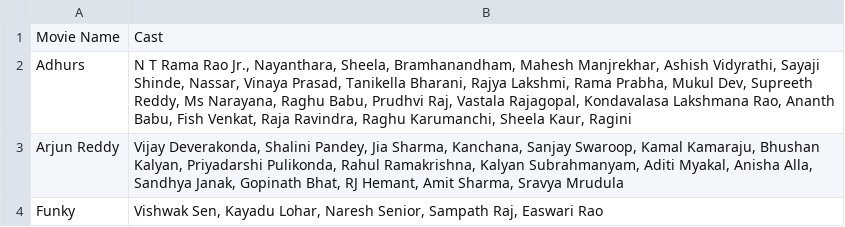
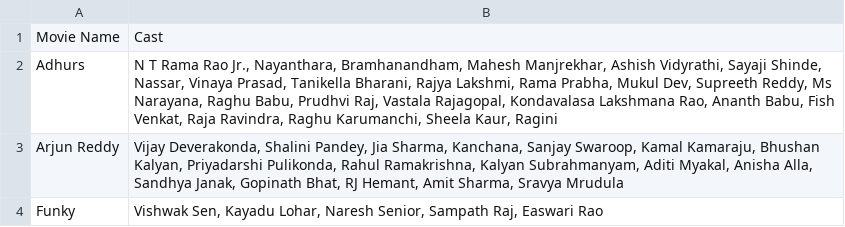
Before and after one commit to pavankumarwwe/Face-Tagger, a CSV file: movie_cast.csv, drawn as a sheet; only a part is shown.

```diff
--- a/movie_cast.csv
+++ b/movie_cast.csv
@@ -1,3 +1,3 @@
 Movie Name,Cast
-Adhurs,"N T Rama Rao Jr., Nayanthara, Sheela, Bramhanandham, Mahesh Manjrekhar, Ashish Vidyrathi, Sayaji Shinde, Nassar, Vinaya Prasad, Tanikella Bharani, Rajya Lakshmi, Rama Prabha, Mukul Dev, Supreeth Reddy, Ms Narayana, Raghu Babu, Prudhvi Raj, Vastala Rajagopal, Kondavalasa Lakshmana Rao, Ananth Babu, Fish Venkat, Raja Ravindra, Raghu Karumanchi, Sheela Kaur, Ragini"
+Adhurs,"N T Rama Rao Jr., Nayanthara, Bramhanandham, Mahesh Manjrekhar, Ashish Vidyrathi, Sayaji Shinde, Nassar, Vinaya Prasad, Tanikella Bharani, Rajya Lakshmi, Rama Prabha, Mukul Dev, Supreeth Reddy, Ms Narayana, Raghu Babu, Prudhvi Raj, Vastala Rajagopal, Kondavalasa Lakshmana Rao, Ananth Babu, Fish Venkat, Raja Ravindra, Raghu Karumanchi, Sheela Kaur, Ragini"
 Arjun Reddy,"Vijay Deverakonda, Shalini Pandey, Jia Sharma, Kanchana, Sanjay Swaroop, Kamal Kamaraju, Bhushan Kalyan, Priyadarshi Pulikonda, Rahul Ramakrishna, Kalyan Subrahmanyam, Aditi Myakal, Anisha Alla, Sandhya Janak, Gopinath Bhat, RJ Hemant, Amit Sharma, Sravya Mrudula"
```
Also changed, not shown: 3 other files.
